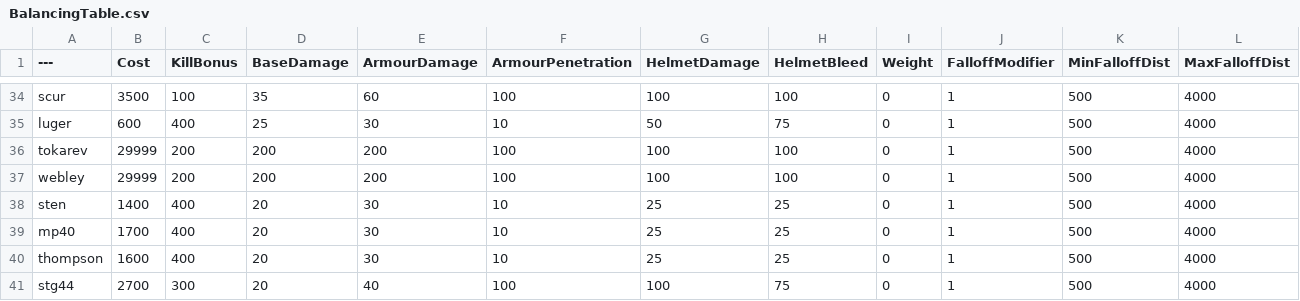
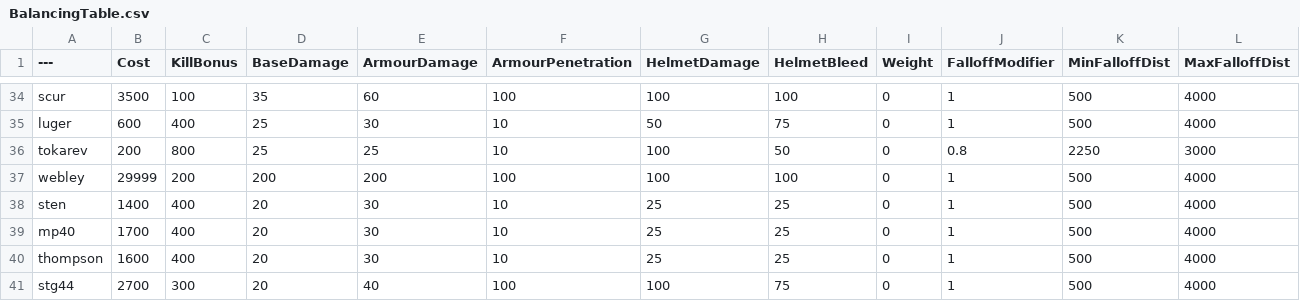
Before and after one commit to nijjjjjj/BalancingTable, a CSV file: BalancingTable.csv, drawn as a sheet; only a part is shown, gaps mark what is left out.

Commit message:
Update BalancingTable.csv

```diff
--- a/BalancingTable.csv
+++ b/BalancingTable.csv
@@ -35,3 +35,3 @@ scur,3500,100,35,60,100,100,100,0,1,500,4000
 luger,600,400,25,30,10,50,75,0,1,500,4000
-tokarev,29999,200,200,200,100,100,100,0,1,500,4000
+tokarev,200,800,25,25,10,100,50,0,0.8,2250,3000
 webley,29999,200,200,200,100,100,100,0,1,500,4000
```
